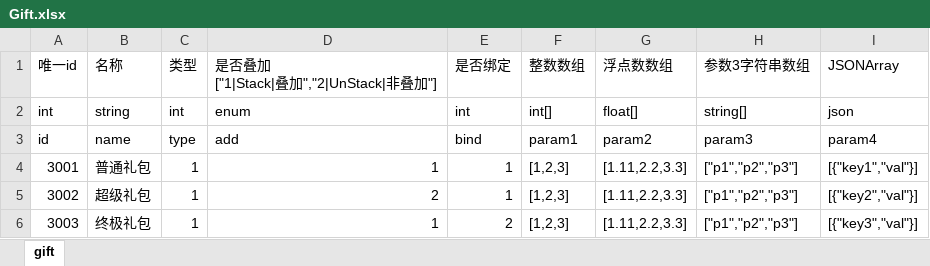
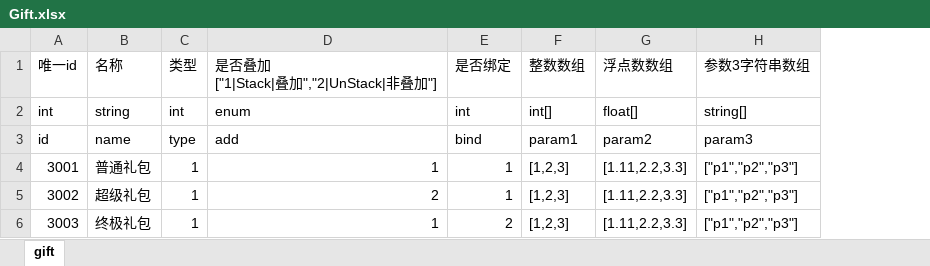
Before and after one commit to LeiXuan6/red-star, an Excel workbook: static-data/src/main/resources/xlsx-conf/Gift.xlsx, sheet gift, drawn as a sheet; values as stored, in another font and other column widths than the file's, no borders; the diff names each change by its address in the sheet, - before the commit and + after, or states it on an @@ line.

```diff
--- a/static-data/src/main/resources/xlsx-conf/Gift.xlsx (sheet gift)
+++ b/static-data/src/main/resources/xlsx-conf/Gift.xlsx (sheet gift)
-column I (JSONArray), rows 2-6: json | param4 | [{"key1","val"}] | [{"key2","val"}] | [{"key3","val"}]
```
Also changed, not shown: 7 other files.
